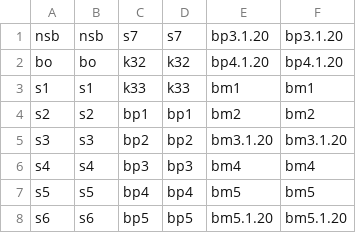
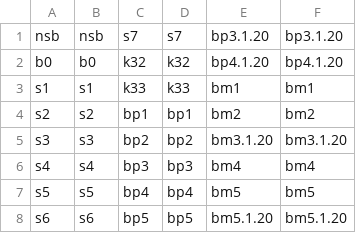
Before and after one commit to cdelreal/hormones, a CSV file: 20190221_prog_testrun_lj/20190221_plate_labels.csv, drawn as a sheet.

Commit message:
analyse plate

```diff
--- a/20190221_prog_testrun_lj/20190221_plate_labels.csv
+++ b/20190221_prog_testrun_lj/20190221_plate_labels.csv
@@ -1,3 +1,3 @@
 nsb,nsb,s7,s7,bp3.1.20,bp3.1.20
-bo,bo,k32,k32,bp4.1.20,bp4.1.20
+b0,b0,k32,k32,bp4.1.20,bp4.1.20
 s1,s1,k33,k33,bm1,bm1
```
Also changed, not shown: 2 other files.
